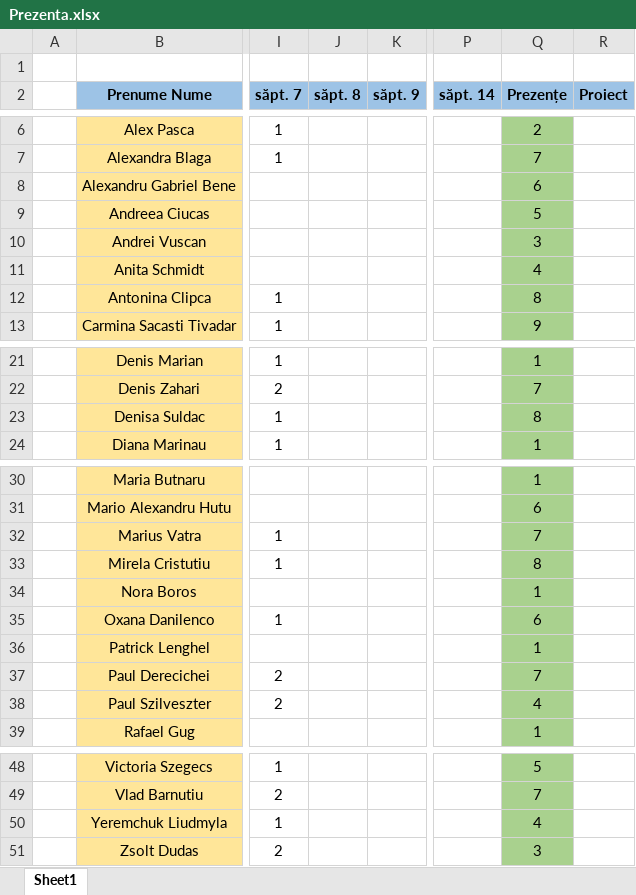
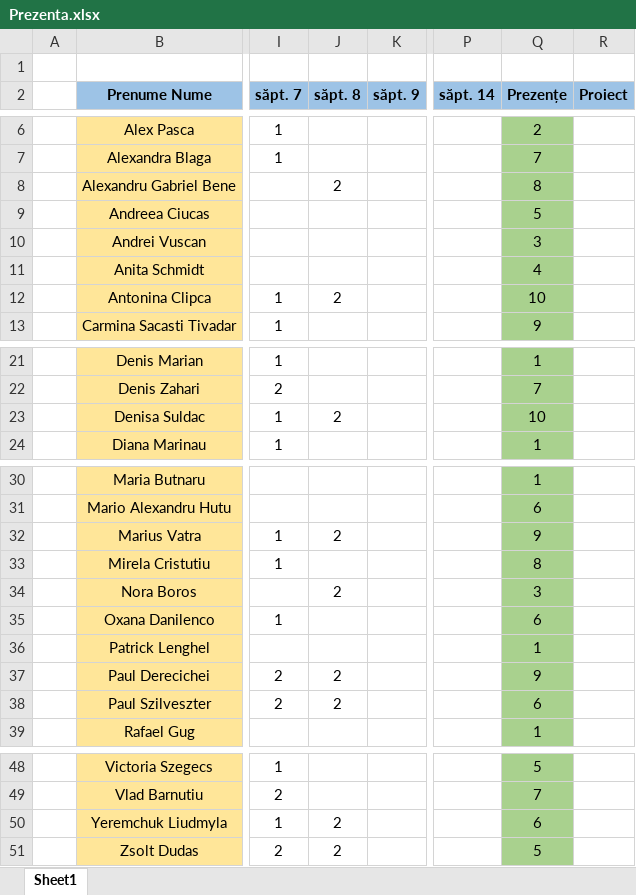
Before and after one commit to PelleRemus/Facultate_Promotia_2024_2027, an Excel workbook: Algoritmi Fundamentali/Prezenta.xlsx, sheet Sheet1, drawn as a sheet; only a part is shown, gaps mark what is left out; values as stored, in another font and other column widths than the file's, no borders; conditional formats not drawn; the diff covers the shown part only; the diff names each change by its address in the sheet, - before the commit and + after, or states it on an @@ line.

```diff
--- a/Algoritmi Fundamentali/Prezenta.xlsx (sheet Sheet1)
+++ b/Algoritmi Fundamentali/Prezenta.xlsx (sheet Sheet1)
-J8 (săpt. 8): (empty)
+J8 (săpt. 8): 2
-Q8 (Prezențe): 6
+Q8 (Prezențe): 8
-J12 (săpt. 8): (empty)
+J12 (săpt. 8): 2
-Q12 (Prezențe): 8
+Q12 (Prezențe): 10
-J23 (săpt. 8): (empty)
+J23 (săpt. 8): 2
-Q23 (Prezențe): 8
+Q23 (Prezențe): 10
-J32 (săpt. 8): (empty)
+J32 (săpt. 8): 2
-Q32 (Prezențe): 7
+Q32 (Prezențe): 9
-J34 (săpt. 8): (empty)
+J34 (săpt. 8): 2
-Q34 (Prezențe): 1
+Q34 (Prezențe): 3
-J37:J38 (săpt. 8): (empty)
+J37:J38 (săpt. 8): 2
-Q37 (Prezențe): 7
+Q37 (Prezențe): 9
-Q38 (Prezențe): 4
+Q38 (Prezențe): 6
-J50:J51 (săpt. 8): (empty)
+J50:J51 (săpt. 8): 2
-Q50 (Prezențe): 4
+Q50 (Prezențe): 6
-Q51 (Prezențe): 3
+Q51 (Prezențe): 5
```
Also changed, not shown: 2 edited cells elsewhere in this sheet, 5 other files.
